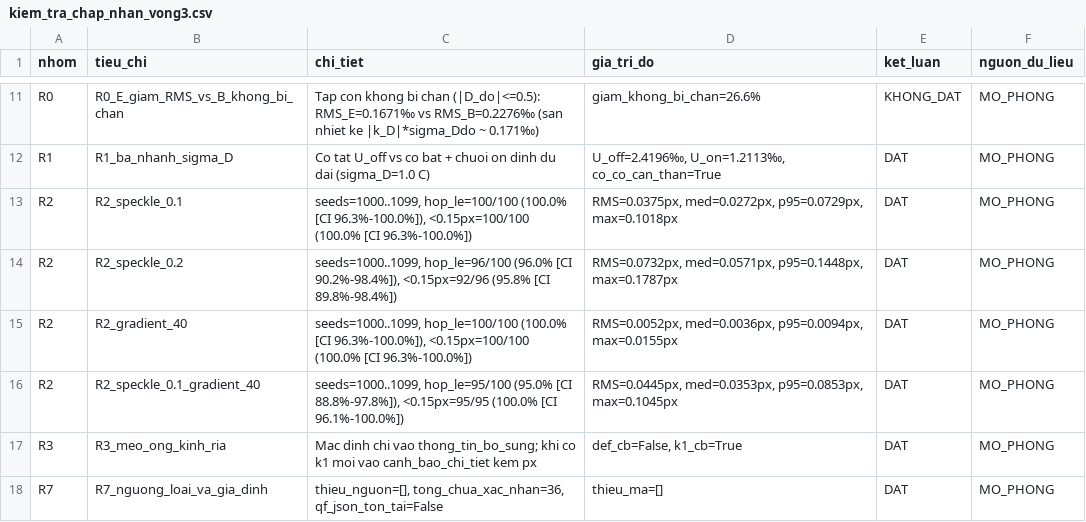
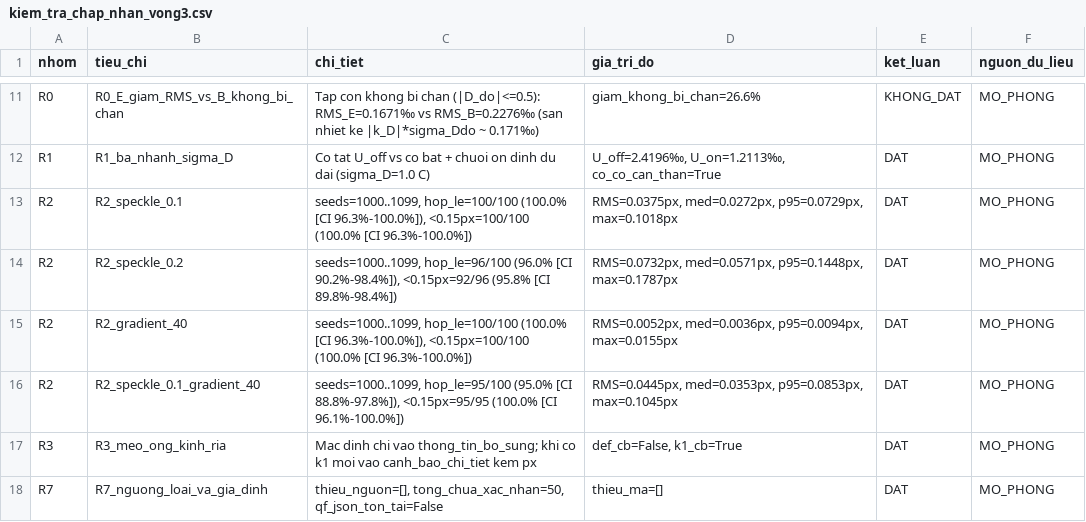
Before and after one commit to helluvaboss4785-collab/khoa-hoc-ky-thuat, a CSV file: outputs/kiem_tra_chap_nhan_vong3.csv, drawn as a sheet; only a part is shown, gaps mark what is left out.

Commit message:
chore(V7): dong goi data JSON, kiem tra chap nhan Vong 4 va cap nhat bao cao

```diff
--- a/outputs/kiem_tra_chap_nhan_vong3.csv
+++ b/outputs/kiem_tra_chap_nhan_vong3.csv
@@ -17,2 +17,2 @@ R2,R2_speckle_0.1_gradient_40,"seeds=1000..1099, hop_le=95/100 (95.0% [CI 88.8%-
 R3,R3_meo_ong_kinh_ria,Mac dinh chi vao thong_tin_bo_sung; khi co k1 moi vao canh_bao_chi_tiet kem px,"def_cb=False, k1_cb=True",DAT,MO_PHONG
-R7,R7_nguong_loai_va_gia_dinh,"thieu_nguon=[], tong_chua_xac_nhan=36, qf_json_ton_tai=False",thieu_ma=[],DAT,MO_PHONG
+R7,R7_nguong_loai_va_gia_dinh,"thieu_nguon=[], tong_chua_xac_nhan=50, qf_json_ton_tai=False",thieu_ma=[],DAT,MO_PHONG
```
Also changed, not shown: 8 other files.
